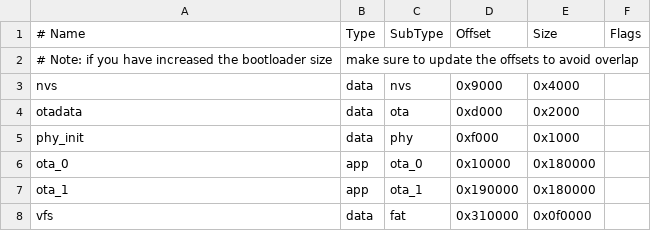
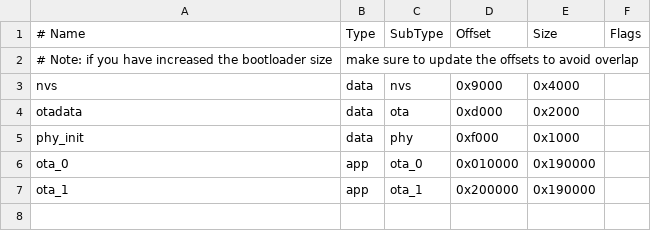
Before and after one commit to sq3tle/iot_main, a CSV file: partitions.csv, drawn as a sheet.

```diff
--- a/partitions.csv
+++ b/partitions.csv
@@ -5,4 +5,3 @@ otadata,  data, ota,     0xd000,   0x2000,
 phy_init, data, phy,     0xf000,   0x1000,
-ota_0,    app,  ota_0,   0x10000,  0x180000,
-ota_1,    app,  ota_1,   0x190000, 0x180000,
-vfs,      data, fat,     0x310000, 0x0f0000,
+ota_0,    app,  ota_0,   0x010000, 0x190000,
+ota_1,    app,  ota_1,   0x200000, 0x190000,
```
Also changed, not shown: 19 other files.
